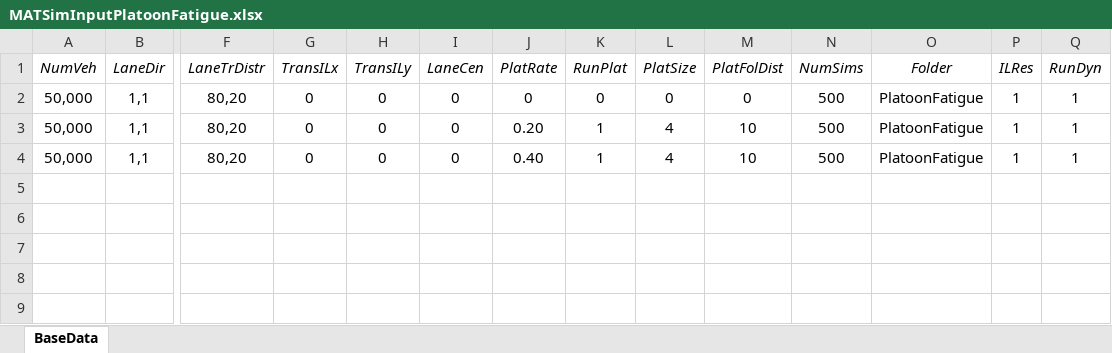
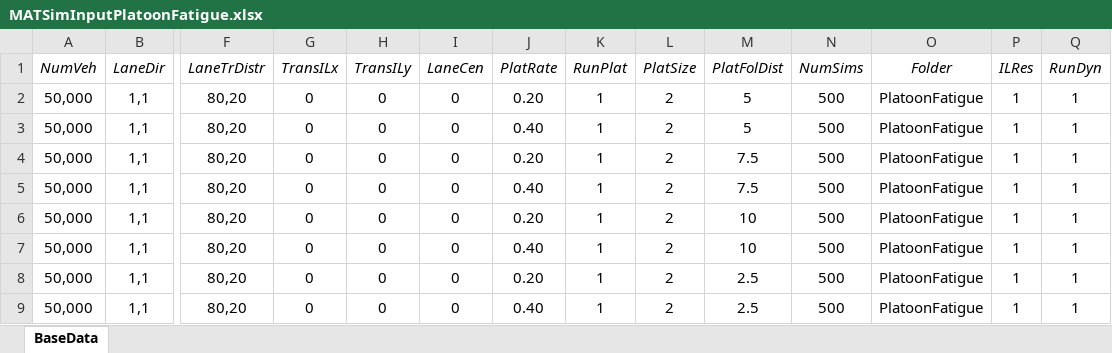
Before and after one commit to msjaarda/VirtualBridge, an Excel workbook: Input/MATSimInputPlatoonFatigue.xlsx, sheet BaseData, drawn as a sheet; only a part is shown, gaps mark what is left out; values as stored, in another font and other column widths than the file's, no borders; addresses are those after the commit; rows hold the shown columns only; the diff names each change by its address in the sheet, - before the commit and + after, or states it on an @@ line.

```diff
--- a/Input/MATSimInputPlatoonFatigue.xlsx (sheet BaseData)
+++ b/Input/MATSimInputPlatoonFatigue.xlsx (sheet BaseData)
-J2 (PlatRate): 0
+J2 (PlatRate): 0.20
-K2 (RunPlat): 0
+K2 (RunPlat): 1
-L2 (PlatSize): 0
+L2 (PlatSize): 2
-M2 (PlatFolDist): 0
+M2 (PlatFolDist): 5
+row 3: 50,000 | 1,1 | 80,20 | 0 | 0 | 0 | 0.40 | 1 | 2 | 5 | 500 | PlatoonFatigue | 1 | 1
+row 4: 50,000 | 1,1 | 80,20 | 0 | 0 | 0 | 0.20 | 1 | 2 | 7.5 | 500 | PlatoonFatigue | 1 | 1
+row 5: 50,000 | 1,1 | 80,20 | 0 | 0 | 0 | 0.40 | 1 | 2 | 7.5 | 500 | PlatoonFatigue | 1 | 1
-L6:L7 (PlatSize): 4
+L6:L7 (PlatSize): 2
+row 8: 50,000 | 1,1 | 80,20 | 0 | 0 | 0 | 0.20 | 1 | 2 | 2.5 | 500 | PlatoonFatigue | 1 | 1
+row 9: 50,000 | 1,1 | 80,20 | 0 | 0 | 0 | 0.40 | 1 | 2 | 2.5 | 500 | PlatoonFatigue | 1 | 1
```
Also changed, not shown: formulas that keep their value, Input/MATSimInputPlatoonD.xlsx, 4 other files.
